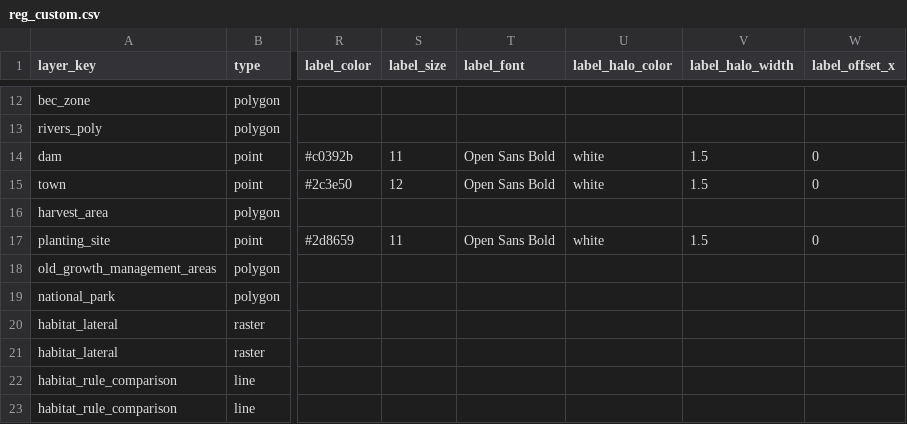
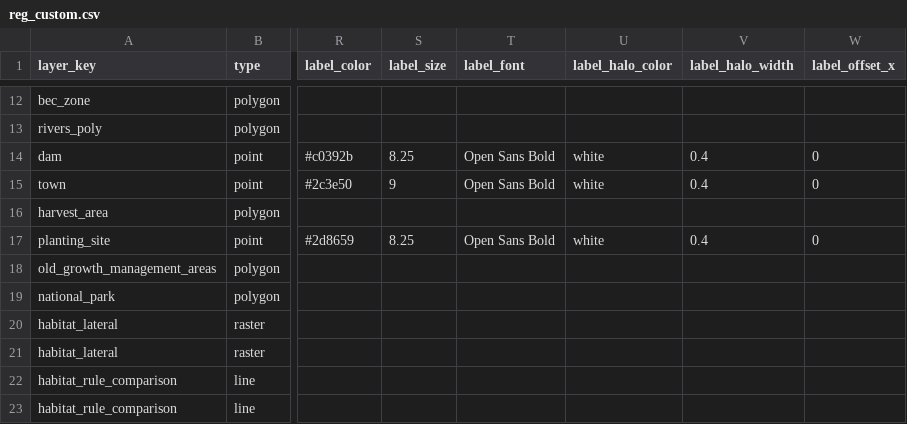
Before and after one commit to NewGraphEnvironment/gq, a CSV file: inst/registry/reg_custom.csv, drawn as a sheet; only a part is shown, gaps mark what is left out; the diff names each change by its address in the sheet, - before the commit and + after, or states it on an @@ line.

```diff
--- a/inst/registry/reg_custom.csv
+++ b/inst/registry/reg_custom.csv
-S14 (label_size): 11
+S14 (label_size): 8.25
-V14:V15 (label_halo_width): 1.5
+V14:V15 (label_halo_width): 0.4
-S15 (label_size): 12
+S15 (label_size): 9
-S17 (label_size): 11
+S17 (label_size): 8.25
-V17 (label_halo_width): 1.5
+V17 (label_halo_width): 0.4
```
Also changed, not shown: 19 other files.
